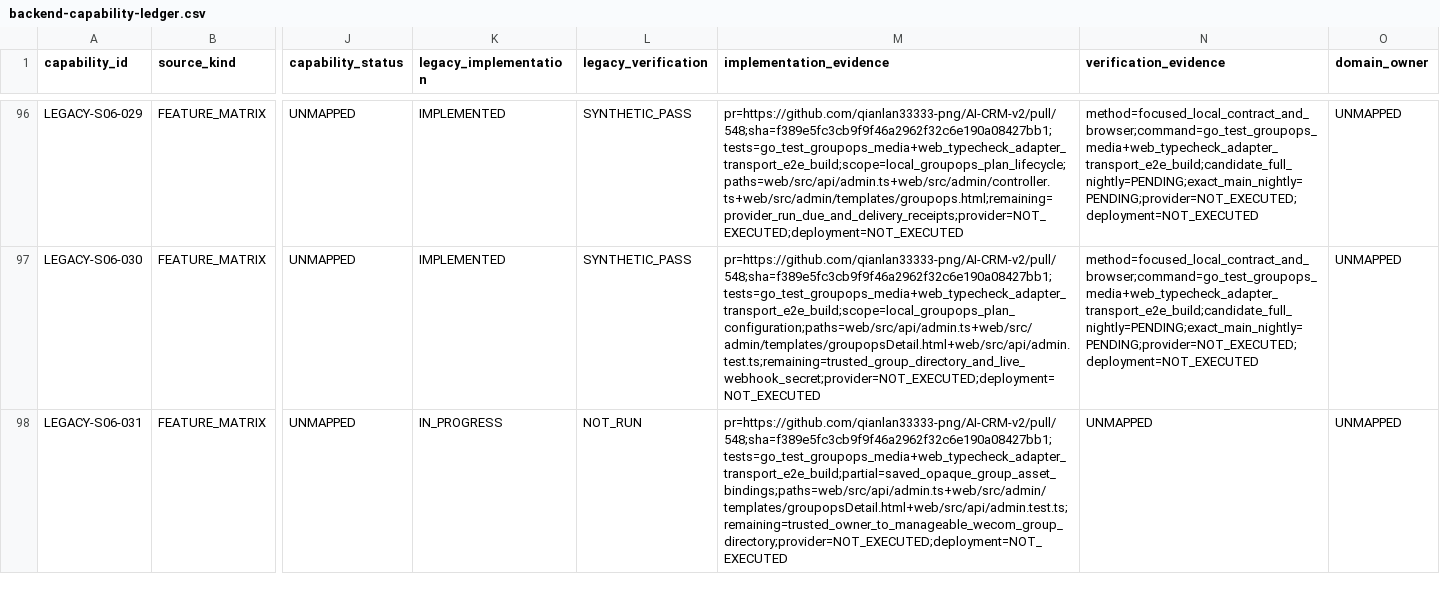
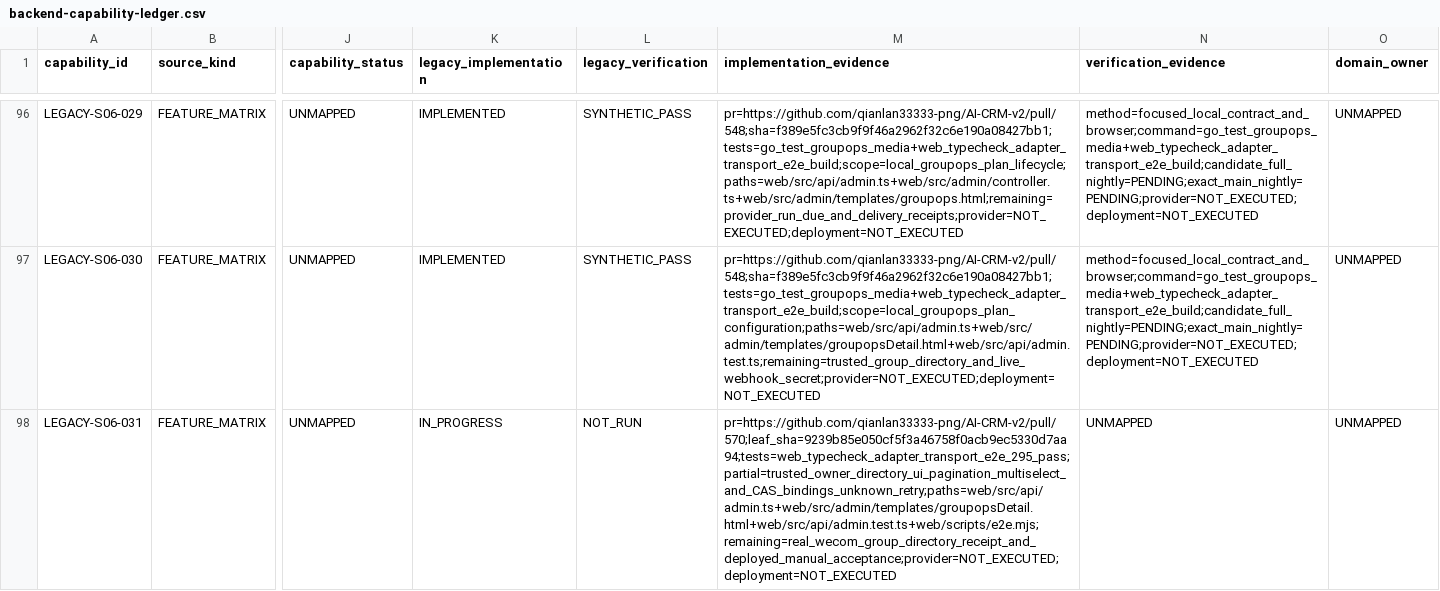
Before and after one commit to qianlan33333-png/AI-CRM-v2, a CSV file: docs/replacement/backend-capability-ledger.csv, drawn as a sheet; only a part is shown, gaps mark what is left out; the diff covers the shown part only; the diff names each change by its address in the sheet, - before the commit and + after, or states it on an @@ line.

Commit message:
fix(P4): 同步群目录证据的确定性能力账本

```diff
--- a/docs/replacement/backend-capability-ledger.csv
+++ b/docs/replacement/backend-capability-ledger.csv
-M98 (implementation_evidence): pr=https://github.com/qianlan33333-png/AI-CRM-v2/pull/548;sha=f389e5fc3cb9f9f46a2962f32c6e190a08427bb1;tests=go_test_groupops_media+web_typecheck_adapter_transport_e2e_build;partial=saved_opaque_group_asset_bindings;paths=web/src/api/admin.ts+web/src/admin/templates/groupopsDetail.html+web/src/api/admin.test.ts;remaining=trusted_owner_to_manageable_wecom_group_directory;provider=NOT_EXECUTED;deployment=NOT_EXECUTED
+M98 (implementation_evidence): pr=https://github.com/qianlan33333-png/AI-CRM-v2/pull/570;leaf_sha=9239b85e050cf5f3a46758f0acb9ec5330d7aa94;tests=web_typecheck_adapter_transport_e2e_295_pass;partial=trusted_owner_directory_ui_pagination_multiselect_and_CAS_bindings_unknown_retry;paths=web/src/api/admin.ts+web/src/admin/templates/groupopsDetail.html+web/src/api/admin.test.ts+web/scripts/e2e.mjs;remaining=real_wecom_group_directory_receipt_and_deployed_manual_acceptance;provider=NOT_EXECUTED;deployment=NOT_EXECUTED
```
Also changed, not shown: 1 edited cell elsewhere in this file.
